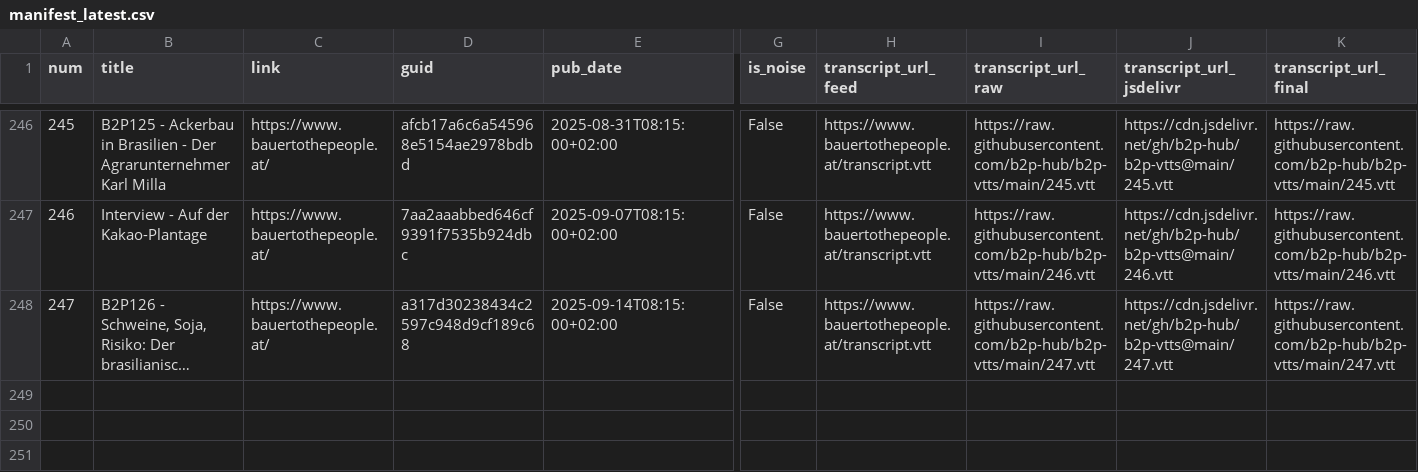
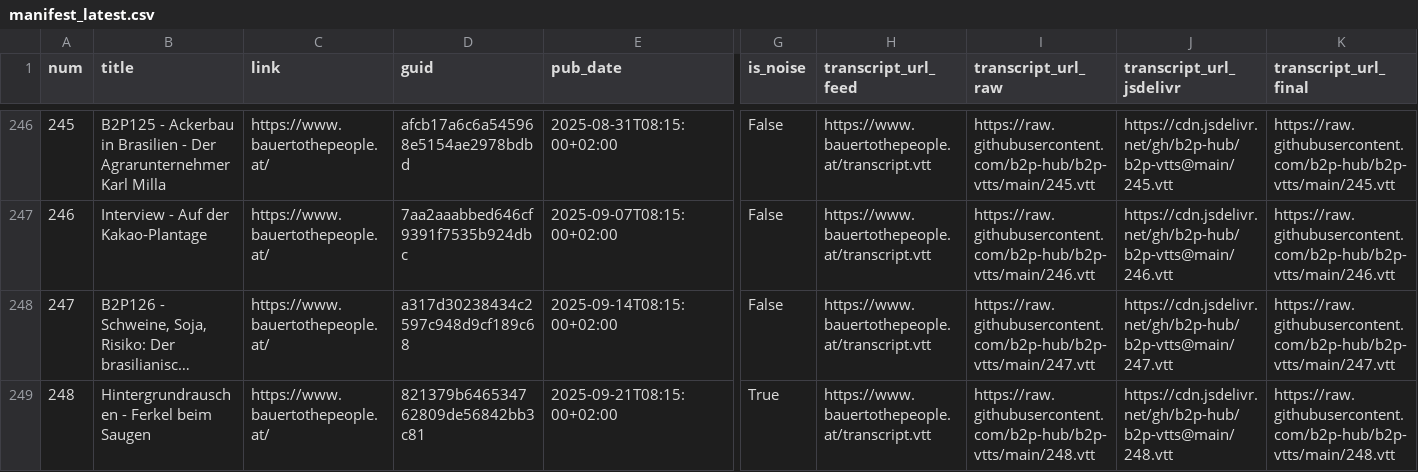
Before and after one commit to b2p-hub/b2p-manifest, a CSV file: manifest_latest.csv, drawn as a sheet; only a part is shown, gaps mark what is left out; long unchanged cells end in …; rows hold the shown columns only; the diff names each change by its address in the sheet, - before the commit and + after, or states it on an @@ line.

```diff
--- a/manifest_latest.csv
+++ b/manifest_latest.csv
+row 249: 248 | Hintergrundrauschen - Ferkel beim Saugen | https://www.bauertothepeople.at/ | 821379b646534762809de56842bb3c81 | 2025-09-21T08:15:00+02:00 | True | https://www.bauertothepeople.at/transcript.vtt | https://raw.githubusercontent.com/b2p-hub/b2p-vtts/main/248.vtt | https://cdn.jsdelivr.net/gh/b2p-hub/b2p-vtts@main/248.vtt | https://raw.githubusercontent.com/b2p-hub/b2p-vtts/main/248.vtt
```
